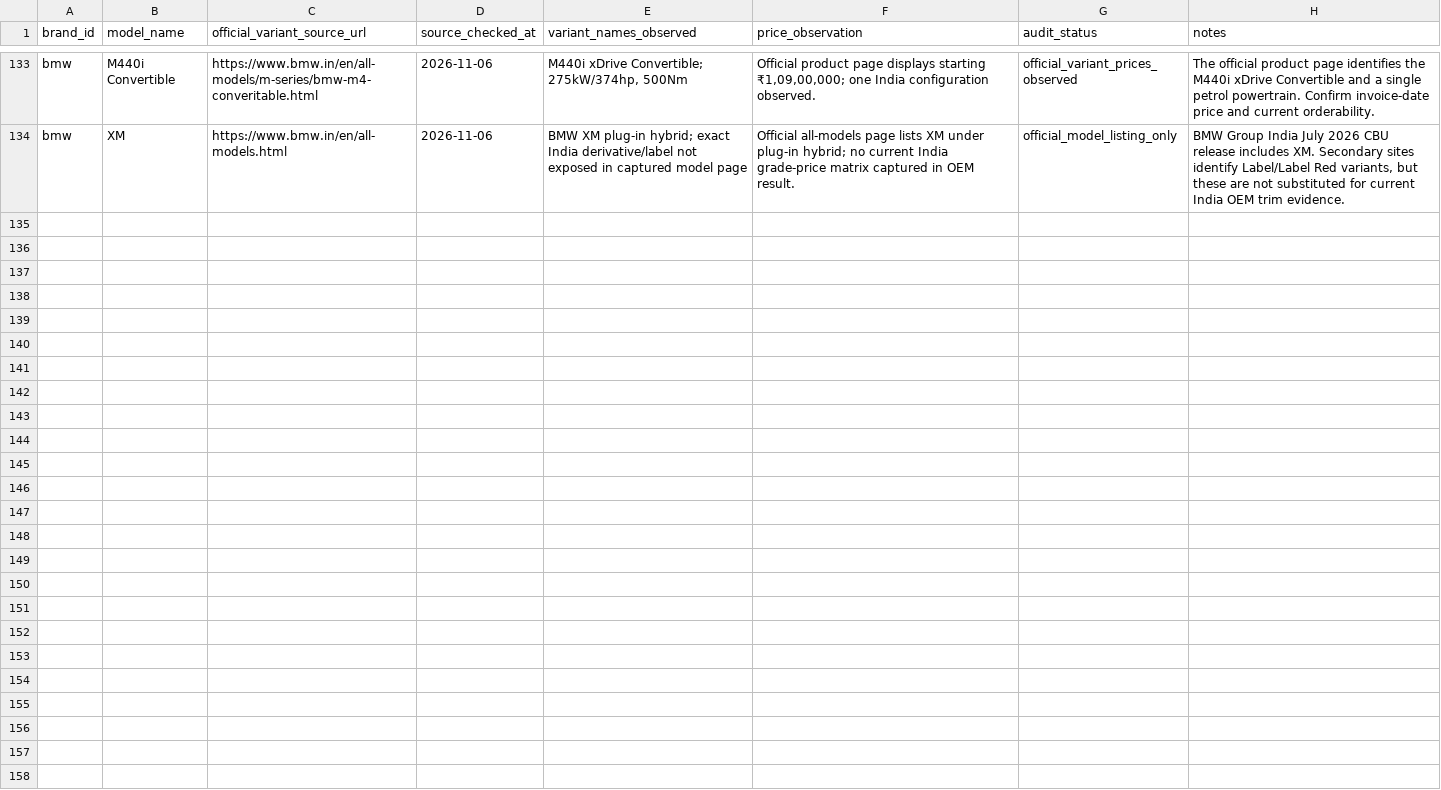
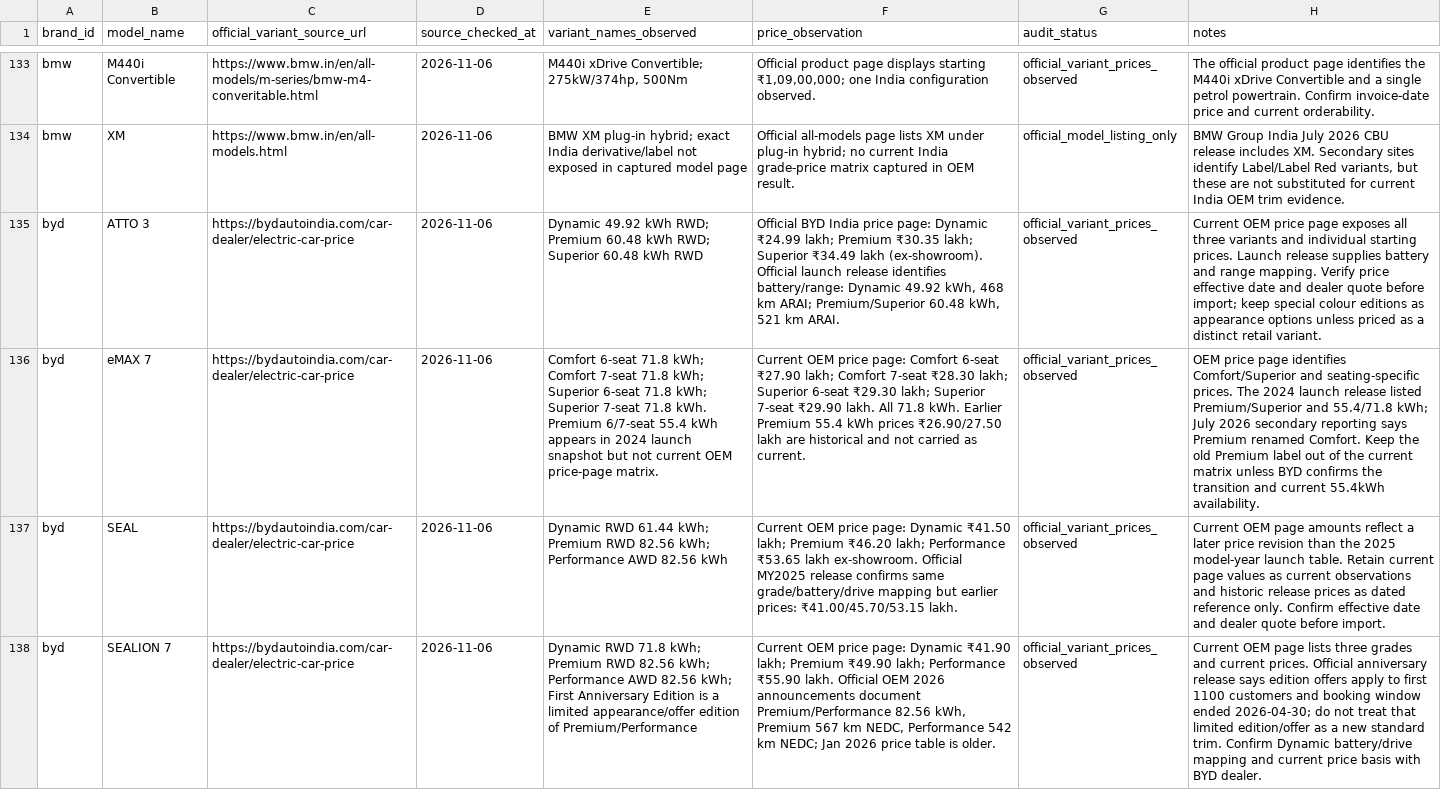
Before and after one commit to itrunks/motivo, a CSV file: data/variant-source-audit.csv, drawn as a sheet; only a part is shown, gaps mark what is left out; the diff names each change by its address in the sheet, - before the commit and + after, or states it on an @@ line.

Commit message:
Add BYD variant source audit batch

```diff
--- a/data/variant-source-audit.csv
+++ b/data/variant-source-audit.csv
+row 135: byd | ATTO 3 | https://bydautoindia.com/car-dealer/electric-car-price | 2026-11-06 | Dynamic 49.92 kWh RWD; Premium 60.48 kWh RWD; Superior 60.48 kWh RWD | Official BYD India price page: Dynamic ₹24.99 lakh; Premium ₹30.35 lakh; Superior ₹34.49 lakh (ex-showroom). Official launch release identifies battery/range: Dynamic 49.92 kWh, 468 km ARAI; Premium/Superior 60.48 kWh, 521 km ARAI. | official_variant_prices_observed | Current OEM price page exposes all three variants and individual starting prices. Launch release supplies battery and range mapping. Verify price effective date and dealer quote before import; keep special colour editions as appearance options unless priced as a distinct retail variant.
+row 136: byd | eMAX 7 | https://bydautoindia.com/car-dealer/electric-car-price | 2026-11-06 | Comfort 6-seat 71.8 kWh; Comfort 7-seat 71.8 kWh; Superior 6-seat 71.8 kWh; Superior 7-seat 71.8 kWh. Premium 6/7-seat 55.4 kWh appears in 2024 launch snapshot but not current OEM price-page matrix. | Current OEM price page: Comfort 6-seat ₹27.90 lakh; Comfort 7-seat ₹28.30 lakh; Superior 6-seat ₹29.30 lakh; Superior 7-seat ₹29.90 lakh. All 71.8 kWh. Earlier Premium 55.4 kWh prices ₹26.90/27.50 lakh are historical and not carried as current. | official_variant_prices_observed | OEM price page identifies Comfort/Superior and seating-specific prices. The 2024 launch release listed Premium/Superior and 55.4/71.8 kWh; July 2026 secondary reporting says Premium renamed Comfort. Keep the old Premium label out of the current matrix unless BYD confirms the transition and current 55.4kWh availability.
+row 137: byd | SEAL | https://bydautoindia.com/car-dealer/electric-car-price | 2026-11-06 | Dynamic RWD 61.44 kWh; Premium RWD 82.56 kWh; Performance AWD 82.56 kWh | Current OEM price page: Dynamic ₹41.50 lakh; Premium ₹46.20 lakh; Performance ₹53.65 lakh ex-showroom. Official MY2025 release confirms same grade/battery/drive mapping but earlier prices: ₹41.00/45.70/53.15 lakh. | official_variant_prices_observed | Current OEM page amounts reflect a later price revision than the 2025 model-year launch table. Retain current page values as current observations and historic release prices as dated reference only. Confirm effective date and dealer quote before import.
+row 138: byd | SEALION 7 | https://bydautoindia.com/car-dealer/electric-car-price | 2026-11-06 | Dynamic RWD 71.8 kWh; Premium RWD 82.56 kWh; Performance AWD 82.56 kWh; First Anniversary Edition is a limited appearance/offer edition of Premium/Performance | Current OEM price page: Dynamic ₹41.90 lakh; Premium ₹49.90 lakh; Performance ₹55.90 lakh. Official OEM 2026 announcements document Premium/Performance 82.56 kWh, Premium 567 km NEDC, Performance 542 km NEDC; Jan 2026 price table is older. | official_variant_prices_observed | Current OEM page lists three grades and current prices. Official anniversary release says edition offers apply to first 1100 customers and booking window ended 2026-04-30; do not treat that limited edition/offer as a new standard trim. Confirm Dynamic battery/drive mapping and current price basis with BYD dealer.
```
